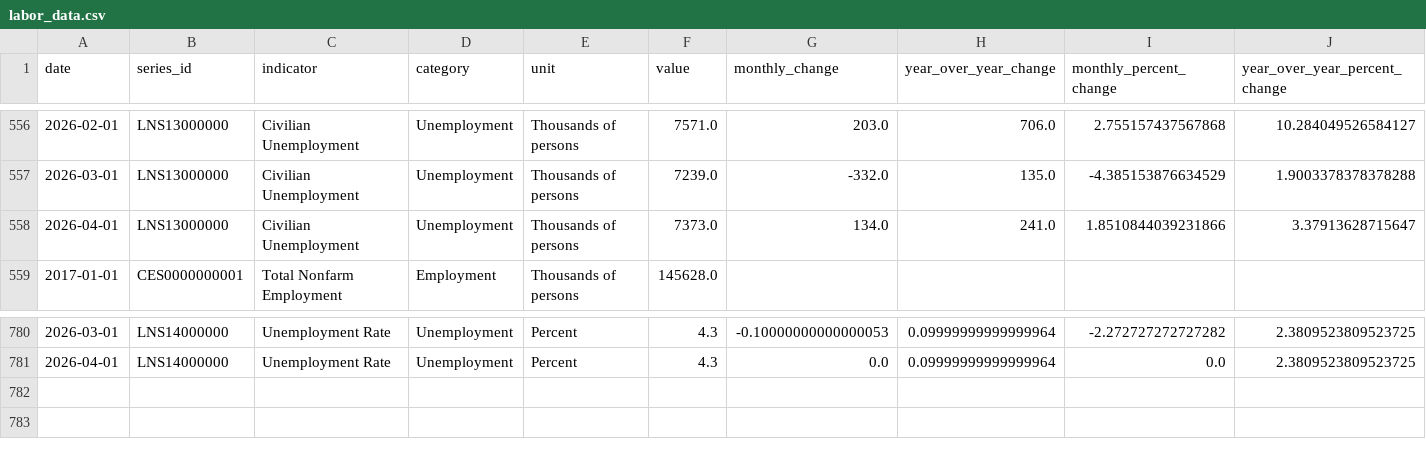
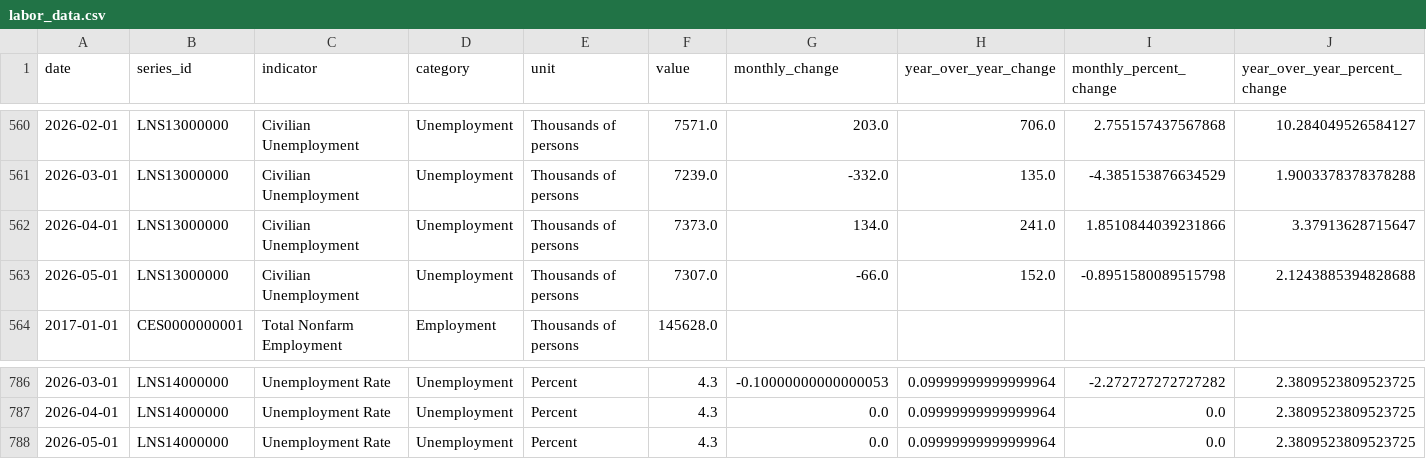
Before and after one commit to baoyuhan0824/Final-Project, a CSV file: data/labor_data.csv, drawn as a sheet; only a part is shown, gaps mark what is left out; the diff covers the shown part only; the diff names each change by its address in the sheet, - before the commit and + after, or states it on an @@ line.

```diff
--- a/data/labor_data.csv
+++ b/data/labor_data.csv
+row 563: 2026-05-01 | LNS13000000 | Civilian Unemployment | Unemployment | Thousands of persons | 7307.0 | -66.0 | 152.0 | -0.8951580089515798 | 2.1243885394828688
+row 788: 2026-05-01 | LNS14000000 | Unemployment Rate | Unemployment | Percent | 4.3 | 0.0 | 0.09999999999999964 | 0.0 | 2.3809523809523725
```
Also changed, not shown: 5 added rows and 10 edited cells elsewhere in this file.
